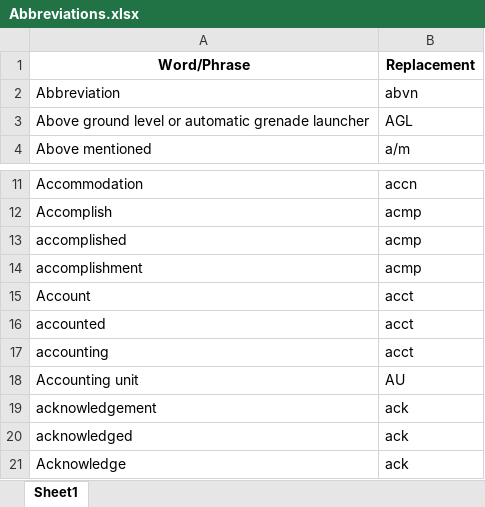
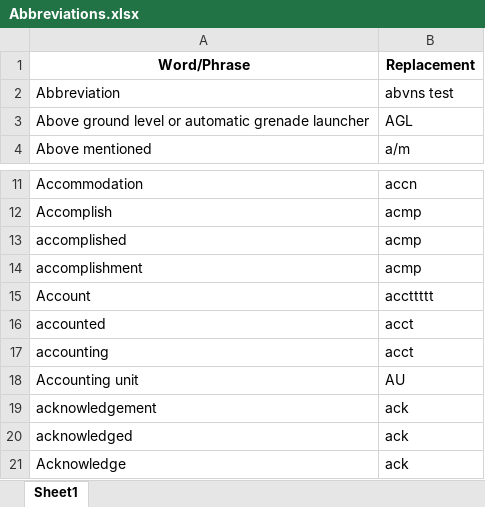
Before and after one commit to digitalaceadmn/AbbreviationManagerAddin, an Excel workbook: Abbreviations.xlsx, sheet Sheet1, drawn as a sheet; only a part is shown, gaps mark what is left out; values as stored, in another font and other column widths than the file's, no borders; the diff names each change by its address in the sheet, - before the commit and + after, or states it on an @@ line.

```diff
--- a/Abbreviations.xlsx (sheet Sheet1)
+++ b/Abbreviations.xlsx (sheet Sheet1)
-B2 (Replacement): abvn
+B2 (Replacement): abvns test
-B15 (Replacement): acct
+B15 (Replacement): accttttt
```
Also changed, not shown: 6 other files.
